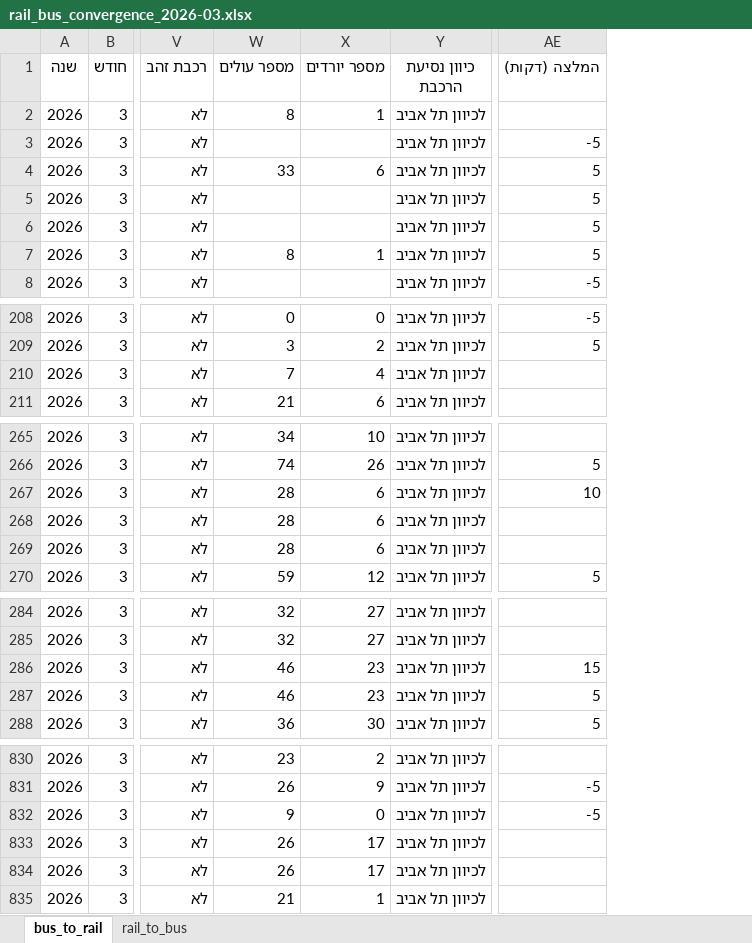
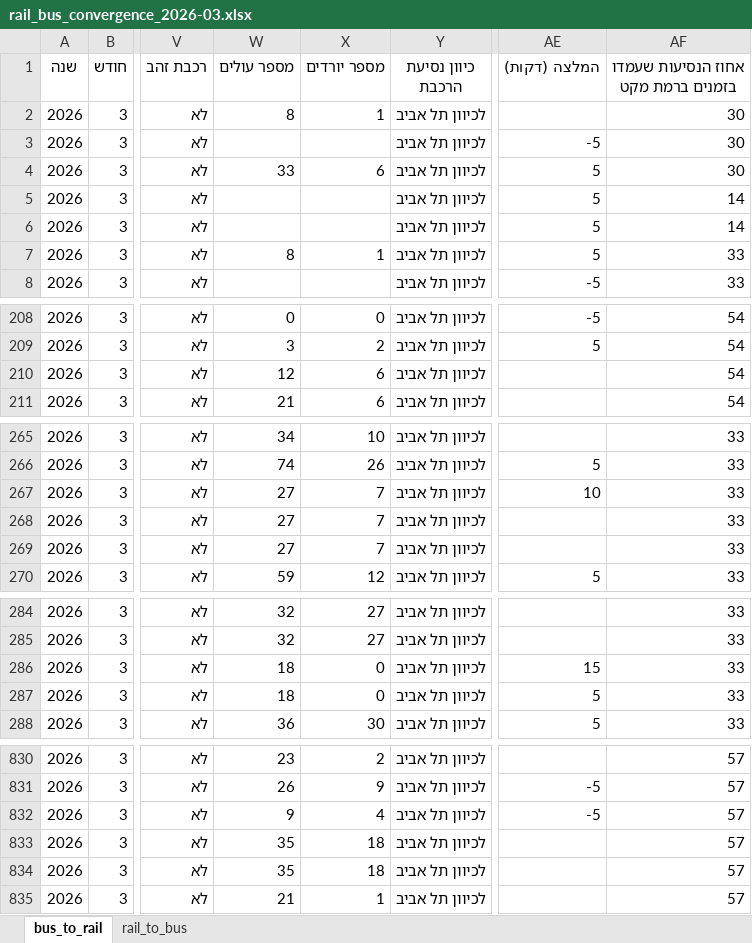
Before and after one commit to AlexILKpmg/Shiluvim-Web, an Excel workbook: tables/rail_bus_convergence_2026-03.xlsx, sheet bus_to_rail, drawn as a sheet; only a part is shown, gaps mark what is left out; values as stored, in another font and other column widths than the file's, no borders; the diff covers the shown part only; the diff names each change by its address in the sheet, - before the commit and + after, or states it on an @@ line.

```diff
--- a/tables/rail_bus_convergence_2026-03.xlsx (sheet bus_to_rail)
+++ b/tables/rail_bus_convergence_2026-03.xlsx (sheet bus_to_rail)
+column AF, rows 1-8: אחוז הנסיעות שעמדו בזמנים ברמת מקט | 30 | 30 | 30 | 14 | 14 | 33 | 33; rows 208-211: all 54; rows 265-270: all 33; rows 284-288: all 33; rows 830-835: all 57
-W210 (מספר עולים): 7
+W210 (מספר עולים): 12
-X210 (מספר יורדים): 4
+X210 (מספר יורדים): 6
-W267:W269 (מספר עולים): 28
+W267:W269 (מספר עולים): 27
-X267:X269 (מספר יורדים): 6
+X267:X269 (מספר יורדים): 7
-W286:W287 (מספר עולים): 46
+W286:W287 (מספר עולים): 18
-X286:X287 (מספר יורדים): 23
+X286:X287 (מספר יורדים): 0
-X832 (מספר יורדים): 0
+X832 (מספר יורדים): 4
-W833:W834 (מספר עולים): 26
+W833:W834 (מספר עולים): 35
-X833:X834 (מספר יורדים): 17
+X833:X834 (מספר יורדים): 18
```
Also changed, not shown: 59 edited cells elsewhere in this sheet, sheet rail_to_bus, tables/rail_bus_convergence_2026-02.xlsx, 17 other files.
